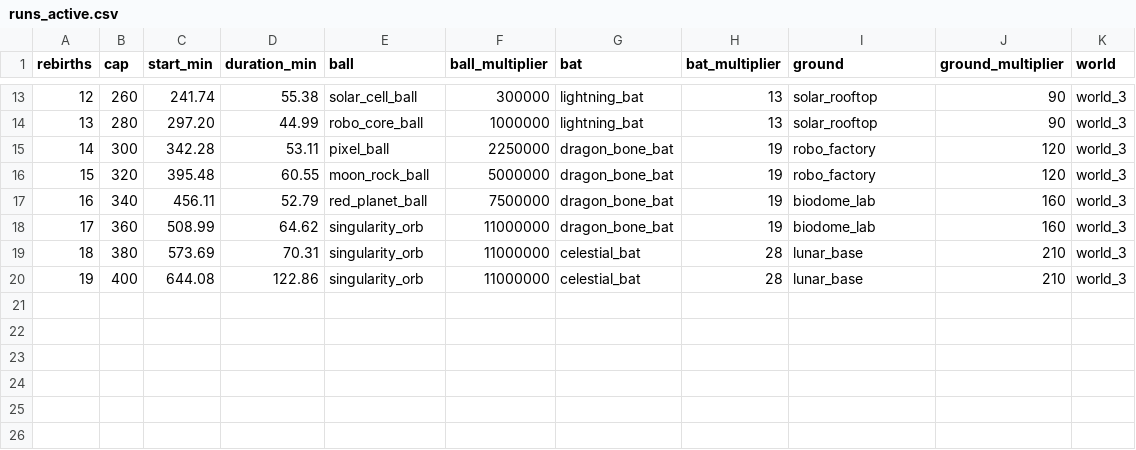
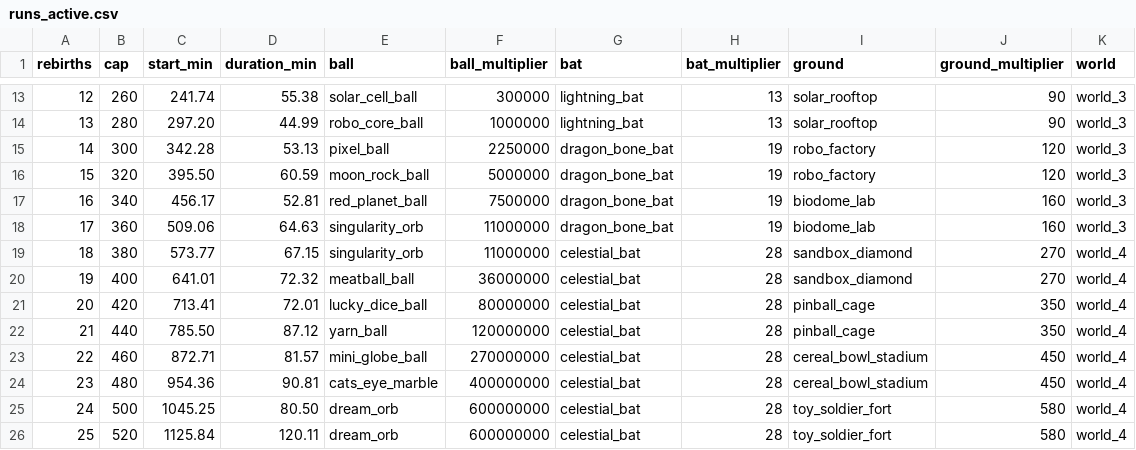
Before and after one commit to cherrytn1738/game1, a CSV file: tools/balance/output/runs_active.csv, drawn as a sheet; only a part is shown, gaps mark what is left out.

```diff
--- a/tools/balance/output/runs_active.csv
+++ b/tools/balance/output/runs_active.csv
@@ -14,7 +14,13 @@ rebirths,cap,start_min,duration_min,ball,ball_multiplier,bat,bat_multiplier,grou
 13,280,297.20,44.99,robo_core_ball,1000000,lightning_bat,13,solar_rooftop,90,world_3
-14,300,342.28,53.11,pixel_ball,2250000,dragon_bone_bat,19,robo_factory,120,world_3
-15,320,395.48,60.55,moon_rock_ball,5000000,dragon_bone_bat,19,robo_factory,120,world_3
-16,340,456.11,52.79,red_planet_ball,7500000,dragon_bone_bat,19,biodome_lab,160,world_3
-17,360,508.99,64.62,singularity_orb,11000000,dragon_bone_bat,19,biodome_lab,160,world_3
-18,380,573.69,70.31,singularity_orb,11000000,celestial_bat,28,lunar_base,210,world_3
-19,400,644.08,122.86,singularity_orb,11000000,celestial_bat,28,lunar_base,210,world_3
+14,300,342.28,53.13,pixel_ball,2250000,dragon_bone_bat,19,robo_factory,120,world_3
+15,320,395.50,60.59,moon_rock_ball,5000000,dragon_bone_bat,19,robo_factory,120,world_3
+16,340,456.17,52.81,red_planet_ball,7500000,dragon_bone_bat,19,biodome_lab,160,world_3
+17,360,509.06,64.63,singularity_orb,11000000,dragon_bone_bat,19,biodome_lab,160,world_3
+18,380,573.77,67.15,singularity_orb,11000000,celestial_bat,28,sandbox_diamond,270,world_4
+19,400,641.01,72.32,meatball_ball,36000000,celestial_bat,28,sandbox_diamond,270,world_4
+20,420,713.41,72.01,lucky_dice_ball,80000000,celestial_bat,28,pinball_cage,350,world_4
+21,440,785.50,87.12,yarn_ball,120000000,celestial_bat,28,pinball_cage,350,world_4
+22,460,872.71,81.57,mini_globe_ball,270000000,celestial_bat,28,cereal_bowl_stadium,450,world_4
+23,480,954.36,90.81,cats_eye_marble,400000000,celestial_bat,28,cereal_bowl_stadium,450,world_4
+24,500,1045.25,80.50,dream_orb,600000000,celestial_bat,28,toy_soldier_fort,580,world_4
+25,520,1125.84,120.11,dream_orb,600000000,celestial_bat,28,toy_soldier_fort,580,world_4
```
Also changed, not shown: tools/balance/output/casual.csv, tools/balance/output/levels.csv, 15 other files.
